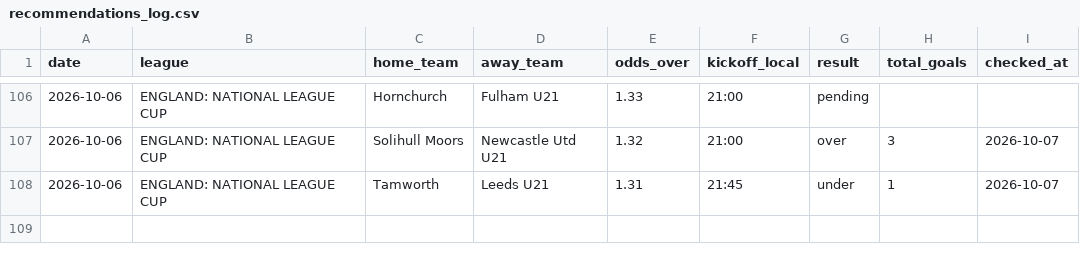
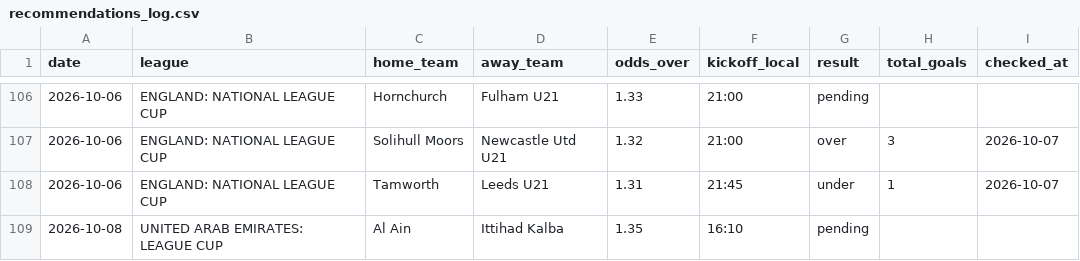
Before and after one commit to andrei0182/pariuri, a CSV file: football/recommendations_log.csv, drawn as a sheet; only a part is shown, gaps mark what is left out.

```diff
--- a/football/recommendations_log.csv
+++ b/football/recommendations_log.csv
@@ -108 +108,2 @@ date,league,home_team,away_team,odds_over,kickoff_local,result,total_goals,check
 2026-10-06,ENGLAND: NATIONAL LEAGUE CUP,Tamworth,Leeds U21,1.31,21:45,under,1,2026-10-07
+2026-10-08,UNITED ARAB EMIRATES: LEAGUE CUP,Al Ain,Ittihad Kalba,1.35,16:10,pending,,
```
Also changed, not shown: 1 other file.
